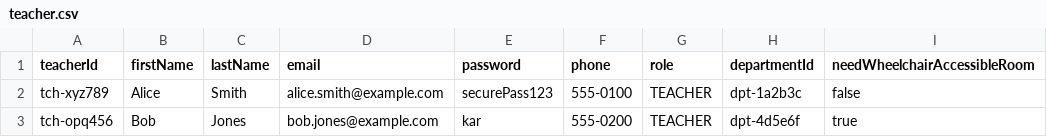
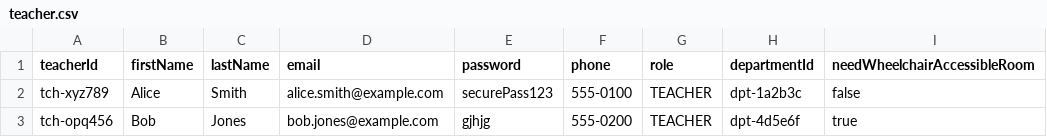
Before and after one commit to Xeth-0/Intelligent-Scheduling-System---Backend, a CSV file: backend/data-parser/core/csv_tamplates/teacher.csv, drawn as a sheet.

```diff
--- a/backend/data-parser/core/csv_tamplates/teacher.csv
+++ b/backend/data-parser/core/csv_tamplates/teacher.csv
@@ -2,2 +2,2 @@ teacherId,firstName,lastName,email,password,phone,role,departmentId,needWheelcha
 tch-xyz789,Alice,Smith,alice.smith@example.com,securePass123,555-0100,TEACHER,dpt-1a2b3c,false
-tch-opq456,Bob,Jones,bob.jones@example.com,kar,555-0200,TEACHER,dpt-4d5e6f,true
+tch-opq456,Bob,Jones,bob.jones@example.com,gjhjg,555-0200,TEACHER,dpt-4d5e6f,true
```
Also changed, not shown: 9 other files.
